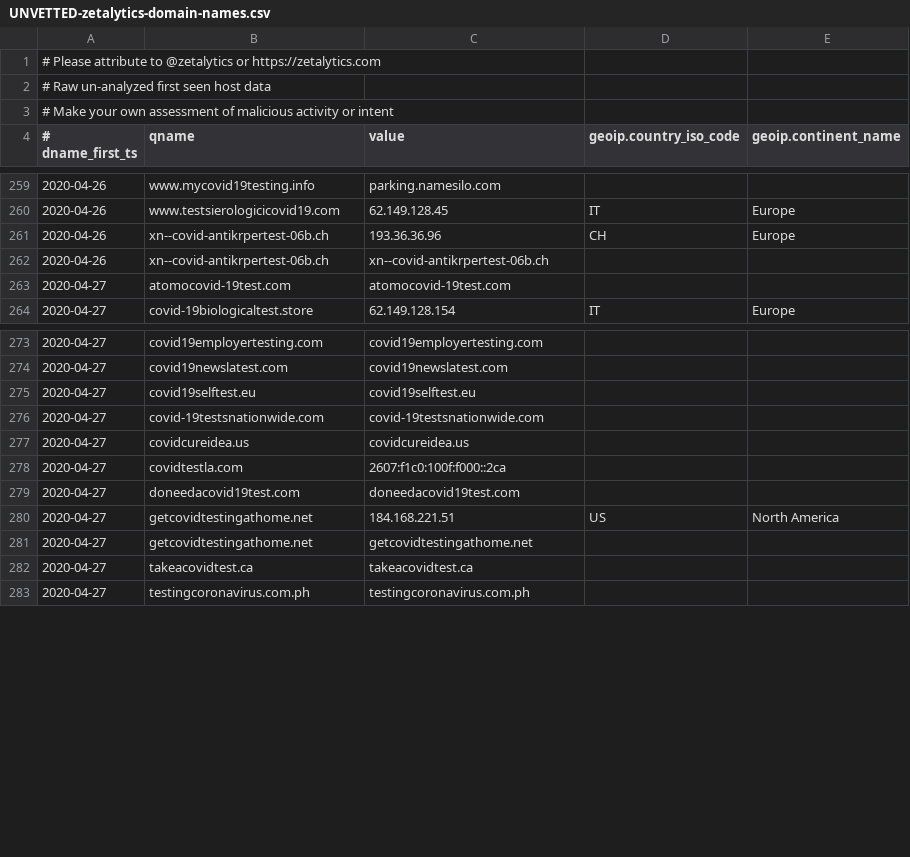
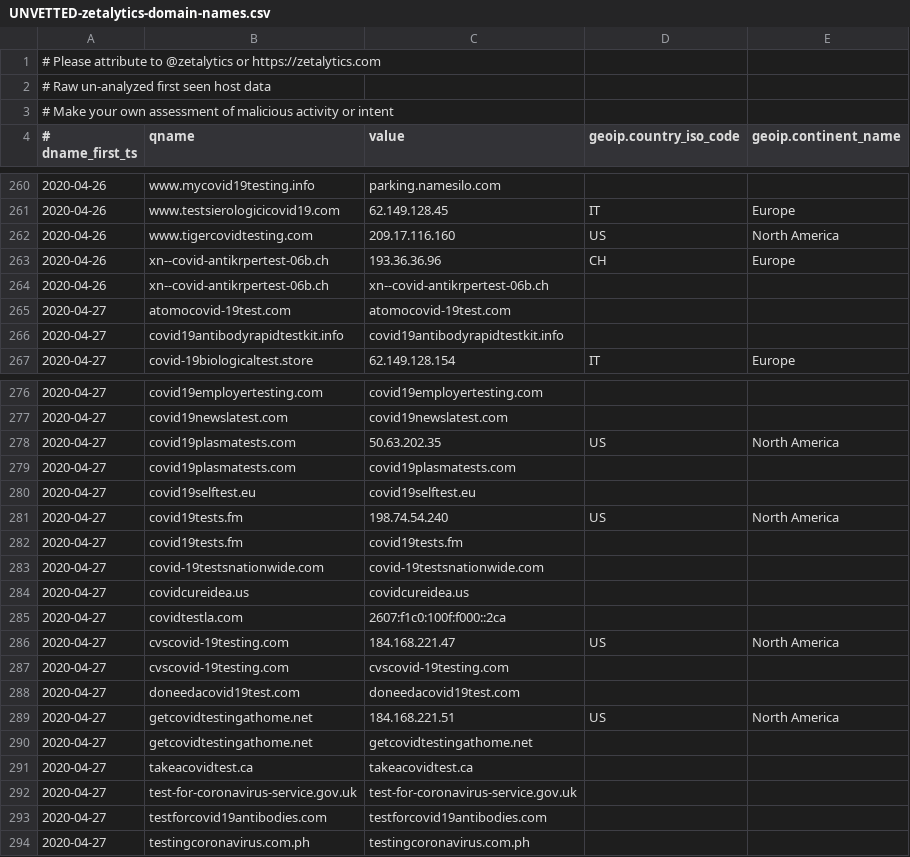
Before and after one commit to COVID-19-CTI-LEAGUE/PUBLIC_RELEASE, a CSV file: UNVETTED-zetalytics-domain-names.csv, drawn as a sheet; only a part is shown, gaps mark what is left out; the diff covers the shown part only.

```diff
--- a/UNVETTED-zetalytics-domain-names.csv
+++ b/UNVETTED-zetalytics-domain-names.csv
@@ -260,2 +261,3 @@
 2020-04-26,www.testsierologicicovid19.com,62.149.128.45,IT,Europe
+2020-04-26,www.tigercovidtesting.com,209.17.116.160,US,North America
 2020-04-26,xn--covid-antikrpertest-06b.ch,193.36.36.96,CH,Europe
@@ -263,2 +265,3 @@
 2020-04-27,atomocovid-19test.com,atomocovid-19test.com,,
+2020-04-27,covid19antibodyrapidtestkit.info,covid19antibodyrapidtestkit.info,,
 2020-04-27,covid-19biologicaltest.store,62.149.128.154,IT,Europe
@@ -274,3 +277,7 @@
 2020-04-27,covid19newslatest.com,covid19newslatest.com,,
+2020-04-27,covid19plasmatests.com,50.63.202.35,US,North America
+2020-04-27,covid19plasmatests.com,covid19plasmatests.com,,
 2020-04-27,covid19selftest.eu,covid19selftest.eu,,
+2020-04-27,covid19tests.fm,198.74.54.240,US,North America
+2020-04-27,covid19tests.fm,covid19tests.fm,,
 2020-04-27,covid-19testsnationwide.com,covid-19testsnationwide.com,,
@@ -278,2 +285,4 @@
 2020-04-27,covidtestla.com,2607:f1c0:100f:f000::2ca,,
+2020-04-27,cvscovid-19testing.com,184.168.221.47,US,North America
+2020-04-27,cvscovid-19testing.com,cvscovid-19testing.com,,
 2020-04-27,doneedacovid19test.com,doneedacovid19test.com,,
@@ -282,2 +291,4 @@
 2020-04-27,takeacovidtest.ca,takeacovidtest.ca,,
+2020-04-27,test-for-coronavirus-service.gov.uk,test-for-coronavirus-service.gov.uk,,
+2020-04-27,testforcovid19antibodies.com,testforcovid19antibodies.com,,
 2020-04-27,testingcoronavirus.com.ph,testingcoronavirus.com.ph,,
```
Also changed, not shown: 1 added row elsewhere in this file, 1 other file.
